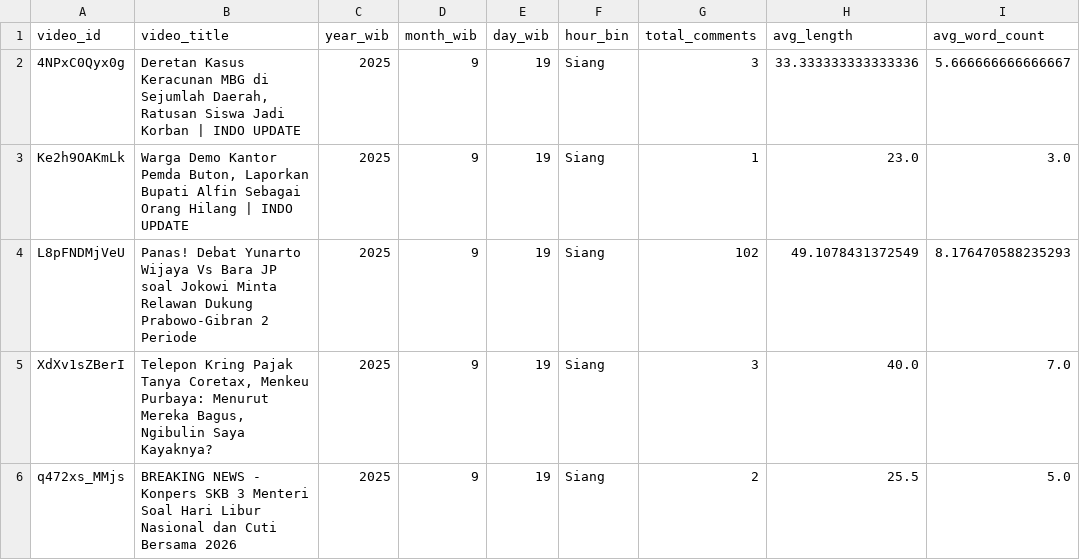
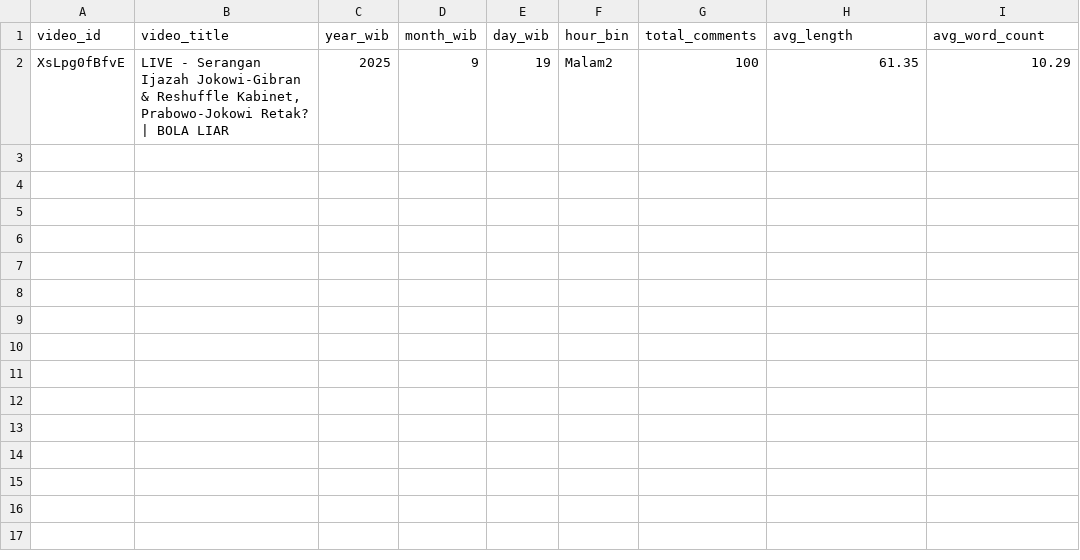
Before and after one commit to RamaDNA/etl-youtube-channel-comment, a CSV file: scripts/processed/data_mart.csv, drawn as a sheet.

Commit message:
update get data function only 100 > row comments

```diff
--- a/scripts/processed/data_mart.csv
+++ b/scripts/processed/data_mart.csv
@@ -1,6 +1,2 @@
 video_id,video_title,year_wib,month_wib,day_wib,hour_bin,total_comments,avg_length,avg_word_count
-4NPxC0Qyx0g,"Deretan Kasus Keracunan MBG di Sejumlah Daerah, Ratusan Siswa Jadi Korban | INDO UPDATE",2025,9,19,Siang,3,33.333333333333336,5.666666666666667
-Ke2h9OAKmLk,"Warga Demo Kantor Pemda Buton, Laporkan Bupati Alfin Sebagai Orang Hilang | INDO UPDATE",2025,9,19,Siang,1,23.0,3.0
-L8pFNDMjVeU,Panas! Debat Yunarto Wijaya Vs Bara JP soal Jokowi Minta Relawan Dukung Prabowo-Gibran 2 Periode,2025,9,19,Siang,102,49.1078431372549,8.176470588235293
-XdXv1sZBerI,"Telepon Kring Pajak Tanya Coretax, Menkeu Purbaya: Menurut Mereka Bagus, Ngibulin Saya Kayaknya?",2025,9,19,Siang,3,40.0,7.0
-q472xs_MMjs,BREAKING NEWS - Konpers SKB 3 Menteri Soal Hari Libur Nasional dan Cuti Bersama 2026,2025,9,19,Siang,2,25.5,5.0
+XsLpg0fBfvE,"LIVE - Serangan Ijazah Jokowi-Gibran & Reshuffle Kabinet, Prabowo-Jokowi Retak? | BOLA LIAR",2025,9,19,Malam2,100,61.35,10.29
```
Also changed, not shown: scripts/processed/intermediate.csv, scripts/processed/staging.csv, 3 other files.
